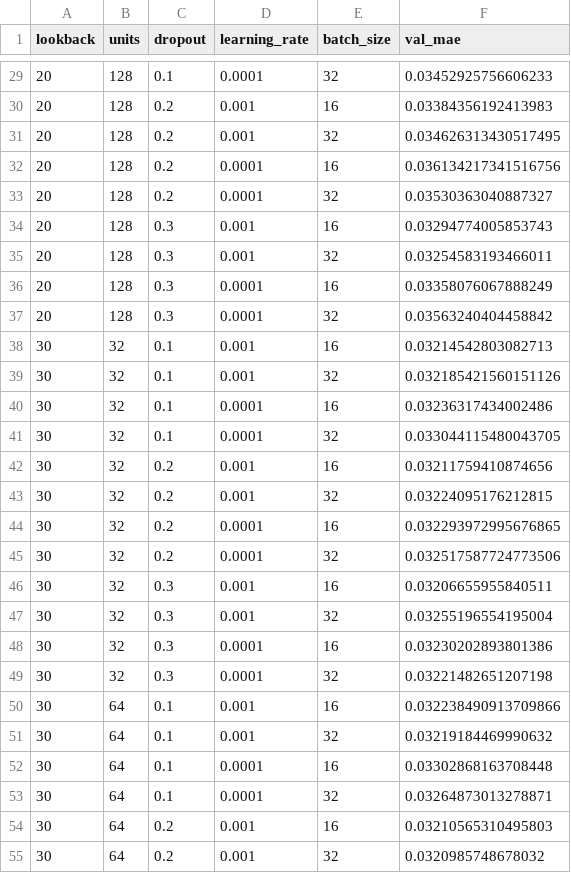
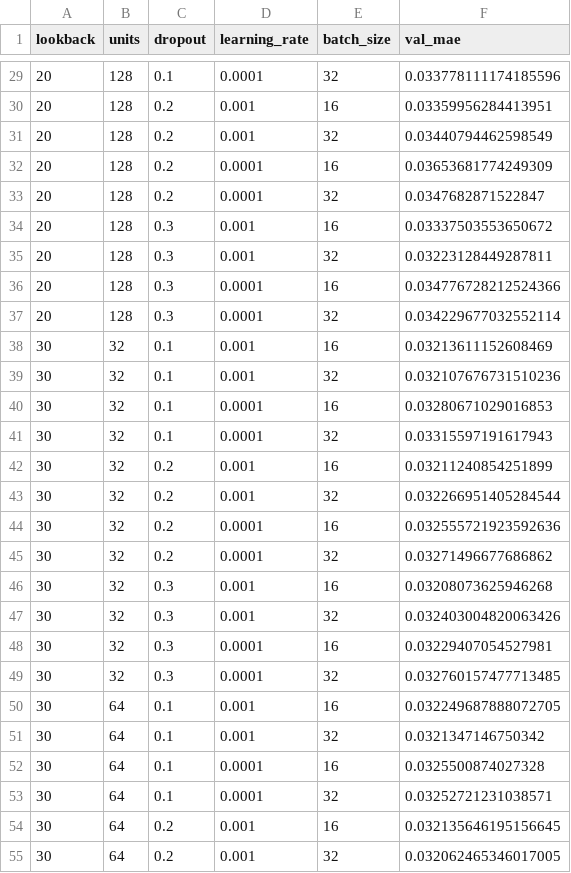
Before and after one commit to marcelo-vitti/lstm_yfinance, a CSV file: models/grid_results.csv, drawn as a sheet; only a part is shown, gaps mark what is left out; the diff covers the shown part only.

```diff
--- a/models/grid_results.csv
+++ b/models/grid_results.csv
@@ -29,27 +29,27 @@ lookback,units,dropout,learning_rate,batch_size,val_mae
-20,128,0.1,0.0001,32,0.03452925756606233
-20,128,0.2,0.001,16,0.03384356192413983
-20,128,0.2,0.001,32,0.034626313430517495
-20,128,0.2,0.0001,16,0.036134217341516756
-20,128,0.2,0.0001,32,0.03530363040887327
-20,128,0.3,0.001,16,0.03294774005853743
-20,128,0.3,0.001,32,0.03254583193466011
-20,128,0.3,0.0001,16,0.03358076067888249
-20,128,0.3,0.0001,32,0.03563240404458842
-30,32,0.1,0.001,16,0.03214542803082713
-30,32,0.1,0.001,32,0.032185421560151126
-30,32,0.1,0.0001,16,0.03236317434002486
-30,32,0.1,0.0001,32,0.033044115480043705
-30,32,0.2,0.001,16,0.03211759410874656
-30,32,0.2,0.001,32,0.03224095176212815
-30,32,0.2,0.0001,16,0.032293972995676865
-30,32,0.2,0.0001,32,0.032517587724773506
-30,32,0.3,0.001,16,0.03206655955840511
-30,32,0.3,0.001,32,0.03255196554195004
-30,32,0.3,0.0001,16,0.03230202893801386
-30,32,0.3,0.0001,32,0.03221482651207198
-30,64,0.1,0.001,16,0.032238490913709866
-30,64,0.1,0.001,32,0.03219184469990632
-30,64,0.1,0.0001,16,0.03302868163708448
-30,64,0.1,0.0001,32,0.03264873013278871
-30,64,0.2,0.001,16,0.03210565310495803
-30,64,0.2,0.001,32,0.0320985748678032
+20,128,0.1,0.0001,32,0.033778111174185596
+20,128,0.2,0.001,16,0.03359956284413951
+20,128,0.2,0.001,32,0.03440794462598549
+20,128,0.2,0.0001,16,0.03653681774249309
+20,128,0.2,0.0001,32,0.0347682871522847
+20,128,0.3,0.001,16,0.03337503553650672
+20,128,0.3,0.001,32,0.03223128449287811
+20,128,0.3,0.0001,16,0.034776728212524366
+20,128,0.3,0.0001,32,0.034229677032552114
+30,32,0.1,0.001,16,0.03213611152608469
+30,32,0.1,0.001,32,0.032107676731510236
+30,32,0.1,0.0001,16,0.03280671029016853
+30,32,0.1,0.0001,32,0.03315597191617943
+30,32,0.2,0.001,16,0.03211240854251899
+30,32,0.2,0.001,32,0.032266951405284544
+30,32,0.2,0.0001,16,0.032555721923592636
+30,32,0.2,0.0001,32,0.03271496677686862
+30,32,0.3,0.001,16,0.03208073625946268
+30,32,0.3,0.001,32,0.032403004820063426
+30,32,0.3,0.0001,16,0.03229407054527981
+30,32,0.3,0.0001,32,0.032760157477713485
+30,64,0.1,0.001,16,0.032249687888072705
+30,64,0.1,0.001,32,0.0321347146750342
+30,64,0.1,0.0001,16,0.0325500874027328
+30,64,0.1,0.0001,32,0.03252721231038571
+30,64,0.2,0.001,16,0.032135646195156645
+30,64,0.2,0.001,32,0.032062465346017005
```
Also changed, not shown: 81 edited cells elsewhere in this file, 2 other files.
